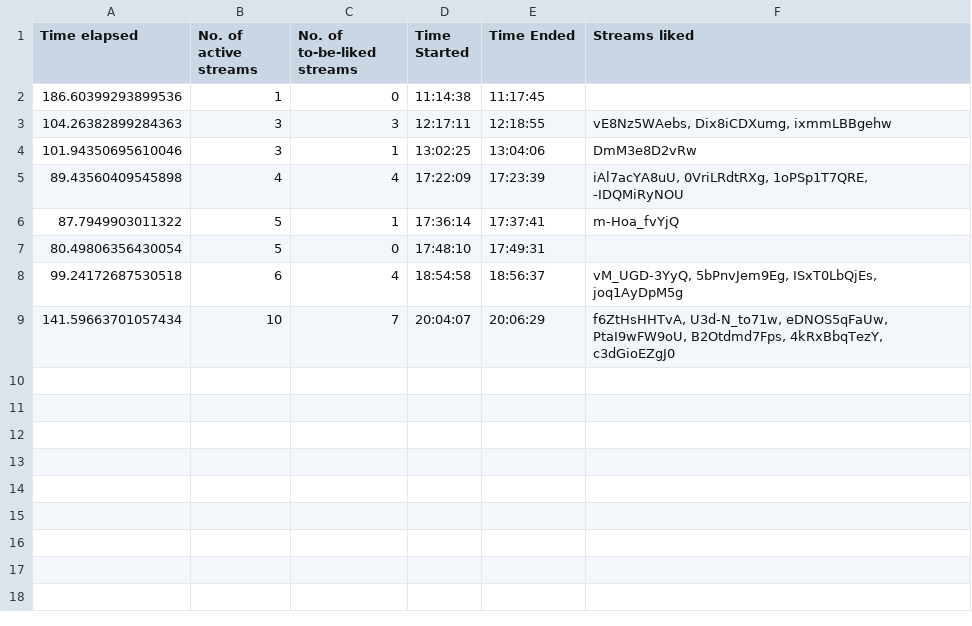
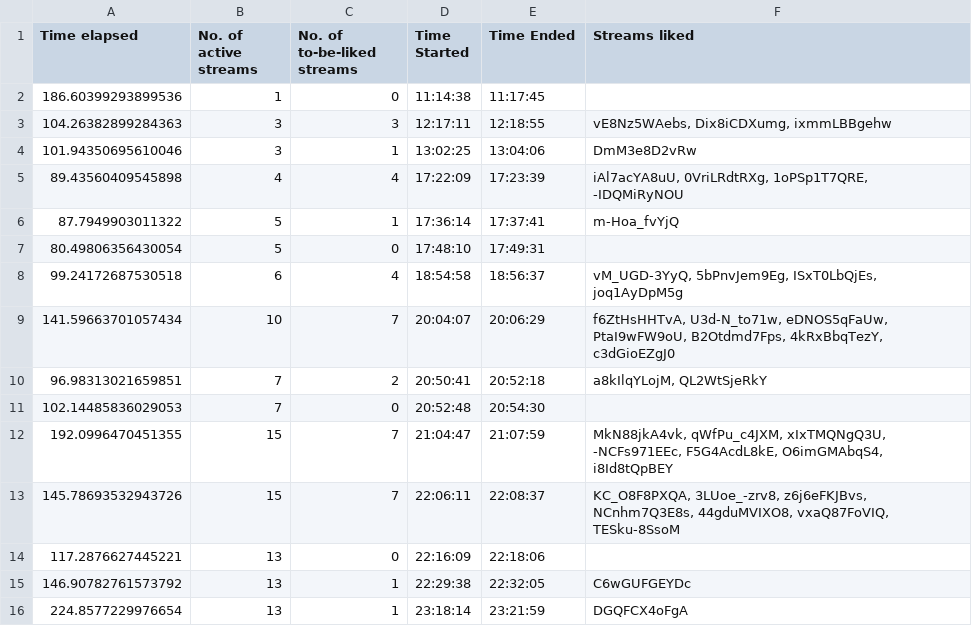
Before and after one commit to H-isaac23/Youtube-Streams-Liker, a CSV file: Stream data/stream_data 03-03-21.csv, drawn as a sheet; the diff names each change by its address in the sheet, - before the commit and + after, or states it on an @@ line.

Commit message:
final stream data 3-3-21

```diff
--- a/Stream data/stream_data 03-03-21.csv
+++ b/Stream data/stream_data 03-03-21.csv
+row 10: 96.98313021659851 | 7 | 2 | 20:50:41 | 20:52:18 | a8kIlqYLojM, QL2WtSjeRkY
+row 11: 102.14485836029053 | 7 | 0 | 20:52:48 | 20:54:30
+row 12: 192.0996470451355 | 15 | 7 | 21:04:47 | 21:07:59 | MkN88jkA4vk, qWfPu_c4JXM, xIxTMQNgQ3U, -NCFs971EEc, F5G4AcdL8kE, O6imGMAbqS4, i8Id8tQpBEY
+row 13: 145.78693532943726 | 15 | 7 | 22:06:11 | 22:08:37 | KC_O8F8PXQA, 3LUoe_-zrv8, z6j6eFKJBvs, NCnhm7Q3E8s, 44gduMVIXO8, vxaQ87FoVIQ, TESku-8SsoM
+row 14: 117.2876627445221 | 13 | 0 | 22:16:09 | 22:18:06
+row 15: 146.90782761573792 | 13 | 1 | 22:29:38 | 22:32:05 | C6wGUFGEYDc
+row 16: 224.8577229976654 | 13 | 1 | 23:18:14 | 23:21:59 | DGQFCX4oFgA
```
